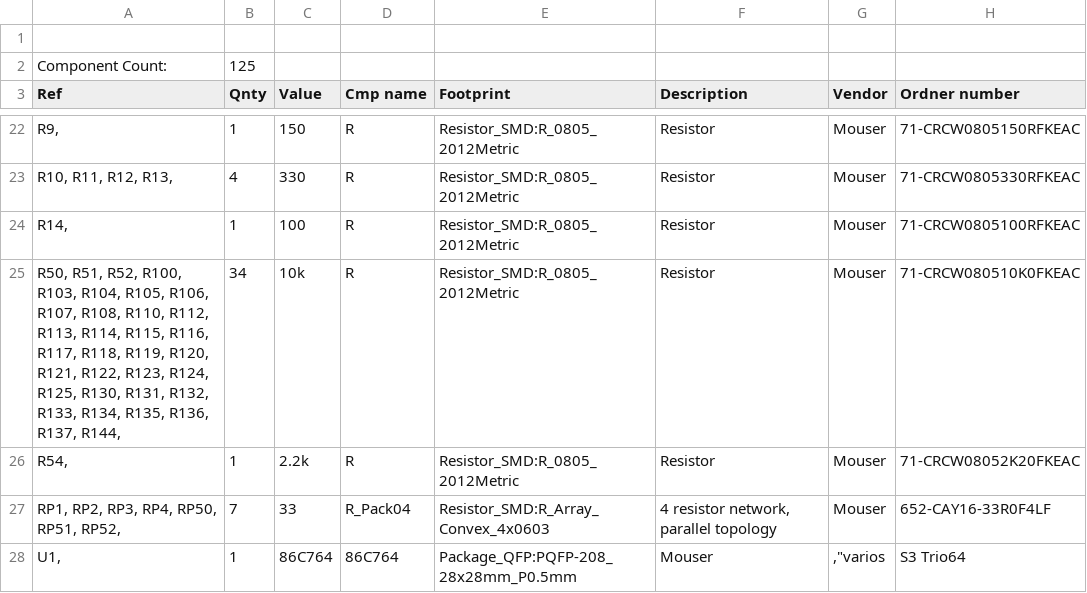
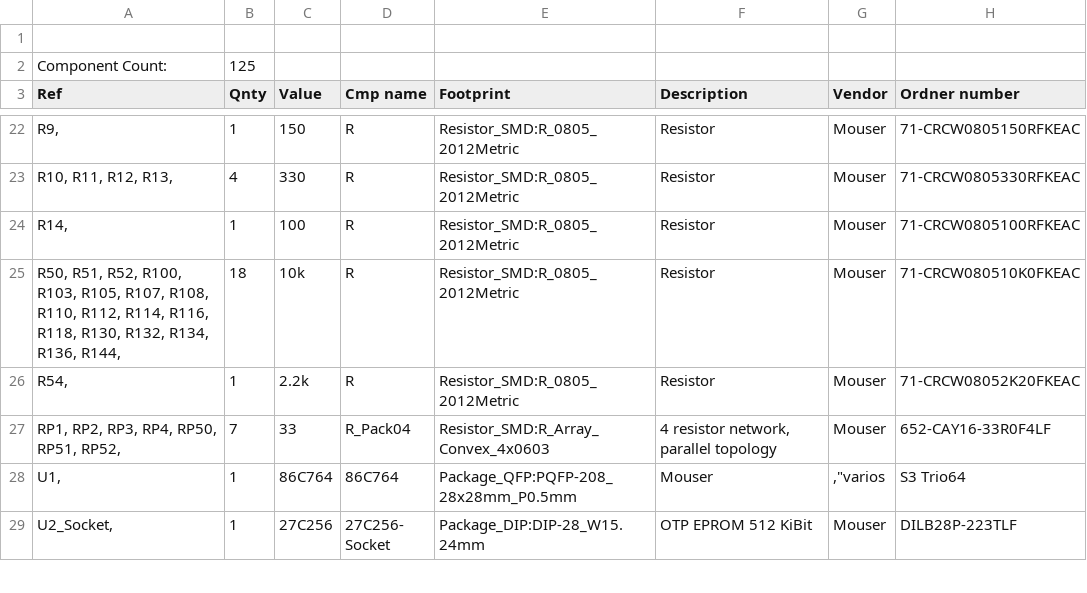
Before and after one commit to matt1187/764VL, a CSV file: Gerber/764VL-001.csv, drawn as a sheet; only a part is shown, gaps mark what is left out; the shorter side is filled out with more unchanged rows.

Commit message:
Update 764VL-001.csv
config strap resistor correction

```diff
--- a/Gerber/764VL-001.csv
+++ b/Gerber/764VL-001.csv
@@ -24,3 +24,3 @@
 "R14, ","1","100","R","Resistor_SMD:R_0805_2012Metric","Resistor","Mouser","71-CRCW0805100RFKEAC"
-"R50, R51, R52, R100, R103, R104, R105, R106, R107, R108, R110, R112, R113, R114, R115, R116, R117, R118, R119, R120, R121, R122, R123, R124, R125, R130, R131, R132, R133, R134, R135, R136, R137, R144, ","34","10k","R","Resistor_SMD:R_0805_2012Metric","Resistor","Mouser","71-CRCW080510K0FKEAC"
+"R50, R51, R52, R100, R103,  R105, R107, R108, R110, R112,  R114, R116, R118, R130, R132,  R134, R136, R144, ","18","10k","R","Resistor_SMD:R_0805_2012Metric","Resistor","Mouser","71-CRCW080510K0FKEAC"
 "R54, ","1","2.2k","R","Resistor_SMD:R_0805_2012Metric","Resistor","Mouser","71-CRCW08052K20FKEAC"
```
